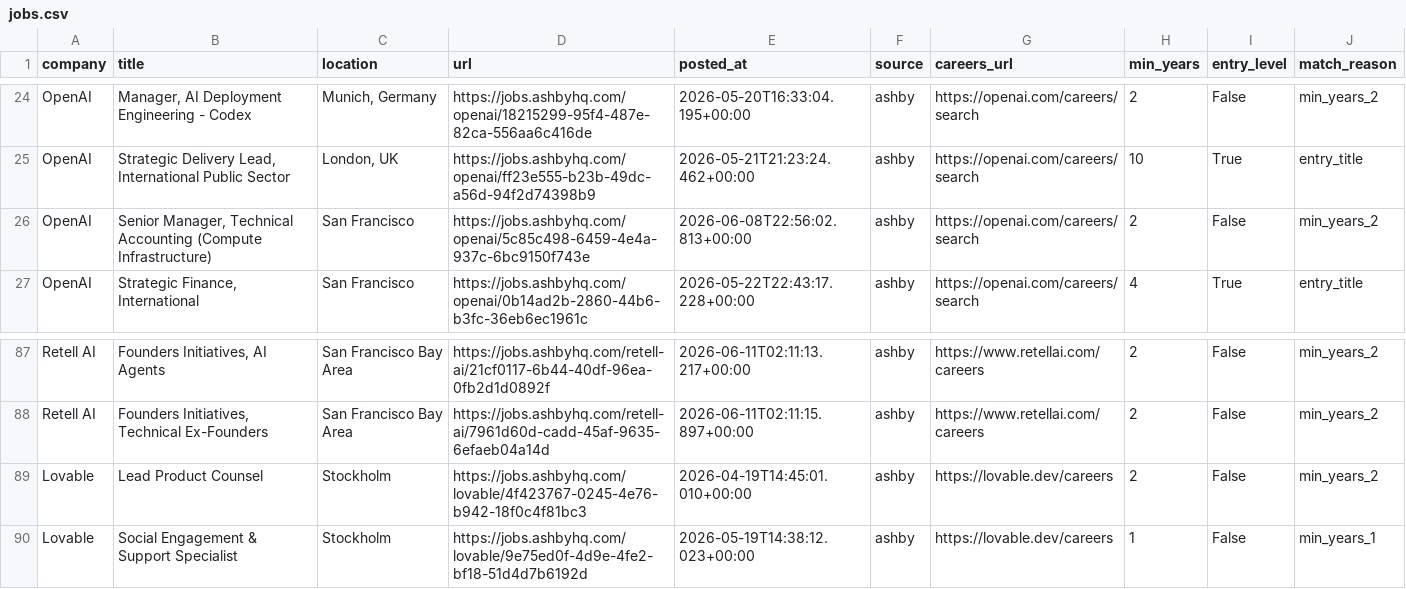
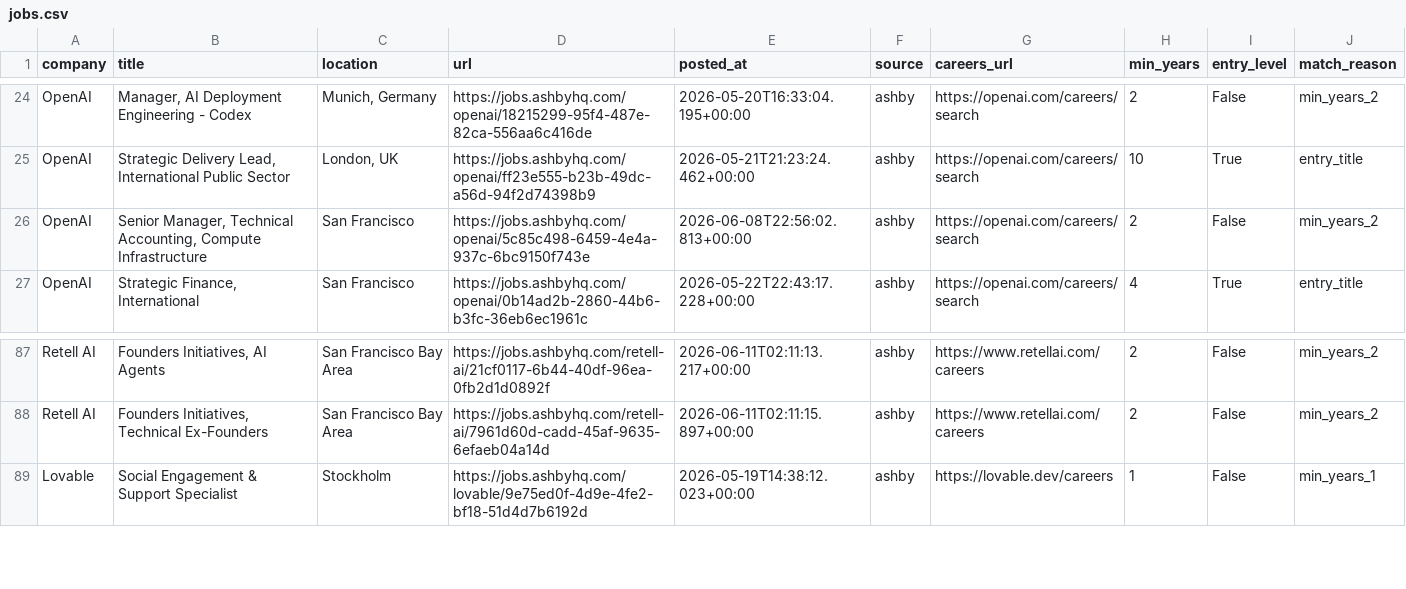
Before and after one commit to zachrosenblum/AI-Job-Board, a CSV file: New project/output/jobs.csv, drawn as a sheet; only a part is shown, gaps mark what is left out; the diff covers the shown part only.

```diff
--- a/New project/output/jobs.csv
+++ b/New project/output/jobs.csv
@@ -25,3 +25,3 @@ OpenAI,"Manager, AI Deployment Engineering - Codex","Munich, Germany",https://jo
 OpenAI,"Strategic Delivery Lead, International Public Sector","London, UK",https://jobs.ashbyhq.com/openai/ff23e555-b23b-49dc-a56d-94f2d74398b9,2026-05-21T21:23:24.462+00:00,ashby,https://openai.com/careers/search,10,True,entry_title
-OpenAI,"Senior Manager, Technical Accounting (Compute Infrastructure)",San Francisco,https://jobs.ashbyhq.com/openai/5c85c498-6459-4e4a-937c-6bc9150f743e,2026-06-08T22:56:02.813+00:00,ashby,https://openai.com/careers/search,2,False,min_years_2
+OpenAI,"Senior Manager, Technical Accounting, Compute Infrastructure",San Francisco,https://jobs.ashbyhq.com/openai/5c85c498-6459-4e4a-937c-6bc9150f743e,2026-06-08T22:56:02.813+00:00,ashby,https://openai.com/careers/search,2,False,min_years_2
 OpenAI,"Strategic Finance, International",San Francisco,https://jobs.ashbyhq.com/openai/0b14ad2b-2860-44b6-b3fc-36eb6ec1961c,2026-05-22T22:43:17.228+00:00,ashby,https://openai.com/careers/search,4,True,entry_title
@@ -88,3 +88,2 @@ Retell AI,"Founders Initiatives, AI Agents",San Francisco Bay Area,https://jobs.
 Retell AI,"Founders Initiatives, Technical Ex-Founders",San Francisco Bay Area,https://jobs.ashbyhq.com/retell-ai/7961d60d-cadd-45af-9635-6efaeb04a14d,2026-06-11T02:11:15.897+00:00,ashby,https://www.retellai.com/careers,2,False,min_years_2
-Lovable,Lead Product Counsel,Stockholm,https://jobs.ashbyhq.com/lovable/4f423767-0245-4e76-b942-18f0c4f81bc3,2026-04-19T14:45:01.010+00:00,ashby,https://lovable.dev/careers,2,False,min_years_2
 Lovable,Social Engagement & Support Specialist,Stockholm,https://jobs.ashbyhq.com/lovable/9e75ed0f-4d9e-4fe2-bf18-51d4d7b6192d,2026-05-19T14:38:12.023+00:00,ashby,https://lovable.dev/careers,1,False,min_years_1
```
Also changed, not shown: 4 added rows and 5 removed rows elsewhere in this file, 2 other files.
